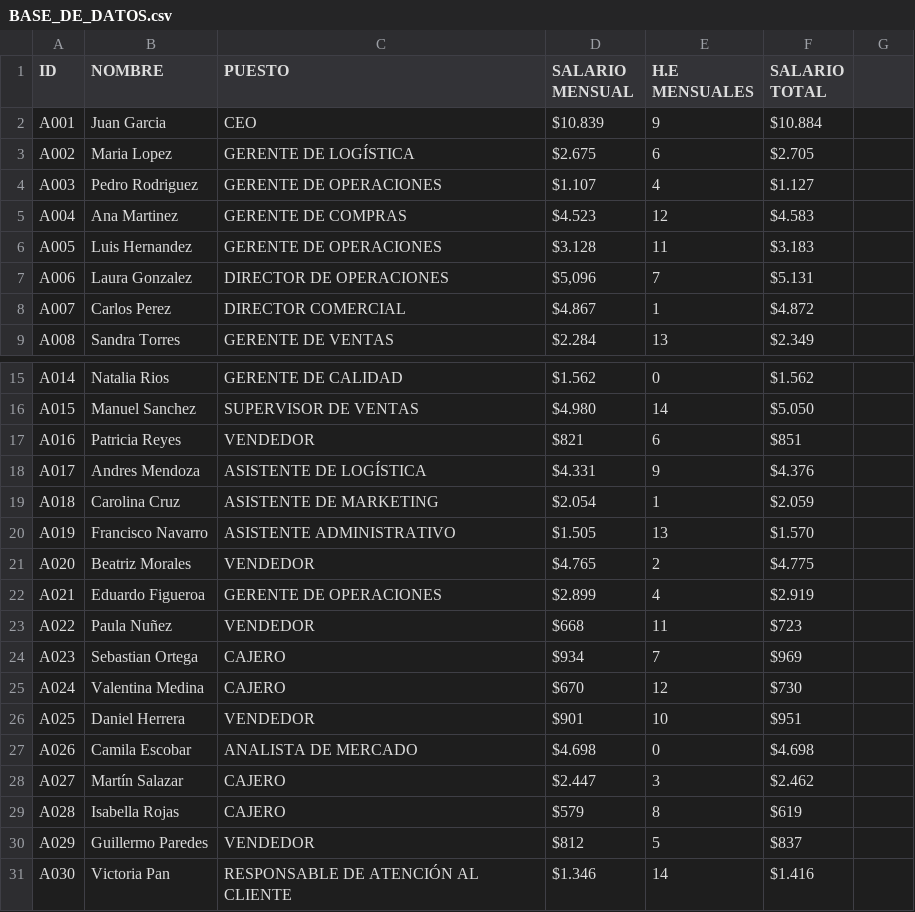
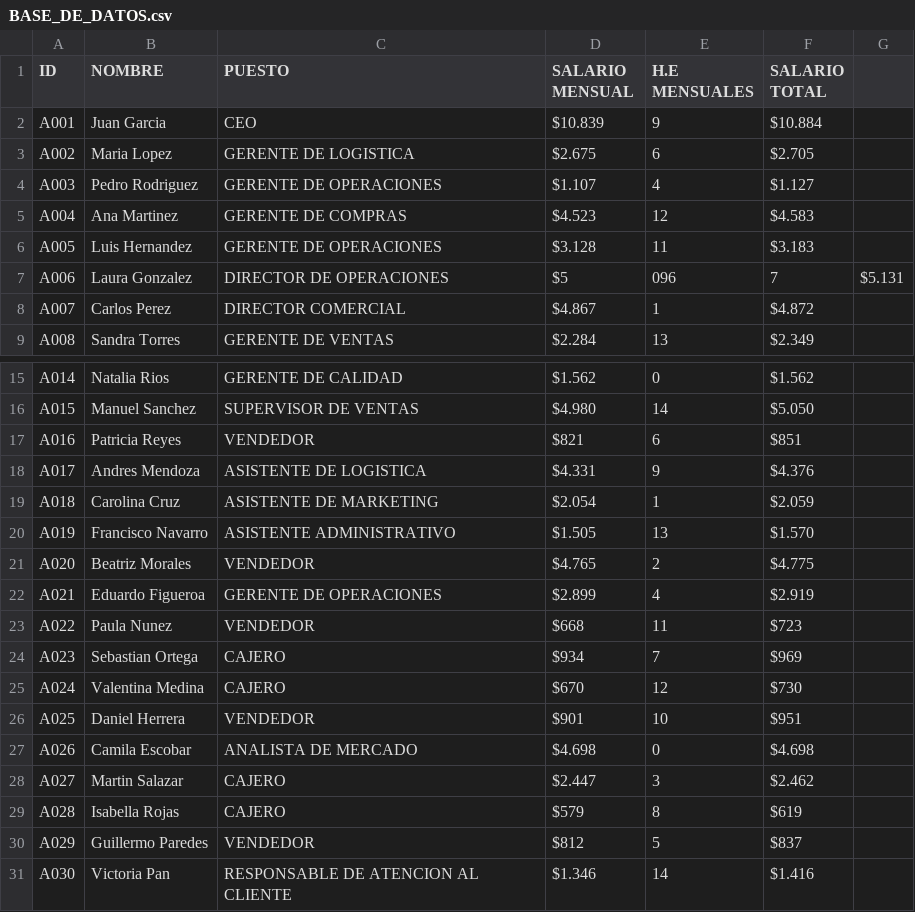
Before and after one commit to UdlaAriel/Proyecto-Final-PROGRAMACION, a CSV file: BASE_DE_DATOS.csv, drawn as a sheet; only a part is shown, gaps mark what is left out; the diff names each change by its address in the sheet, - before the commit and + after, or states it on an @@ line.

Commit message:
Revisión de sintaxis en la función funcionConsulta y creación de función separadorDatos.

```diff
--- a/BASE_DE_DATOS.csv
+++ b/BASE_DE_DATOS.csv
-C3 (PUESTO): GERENTE DE LOGÍSTICA
+C3 (PUESTO): GERENTE DE LOGISTICA
-D7 (SALARIO MENSUAL): $5,096
+D7 (SALARIO MENSUAL): $5
-E7 (H.E MENSUALES): 7
+E7 (H.E MENSUALES): 096
-F7 (SALARIO TOTAL): $5.131
+F7 (SALARIO TOTAL): 7
-G7: (empty)
+G7: $5.131
-C18 (PUESTO): ASISTENTE DE LOGÍSTICA
+C18 (PUESTO): ASISTENTE DE LOGISTICA
-B23 (NOMBRE): Paula Nuñez
+B23 (NOMBRE): Paula Nunez
-B28 (NOMBRE): Martín Salazar
+B28 (NOMBRE): Martin Salazar
-C31 (PUESTO): RESPONSABLE DE ATENCIÓN AL CLIENTE
+C31 (PUESTO): RESPONSABLE DE ATENCION AL CLIENTE
```
Also changed, not shown: 3 other files.
